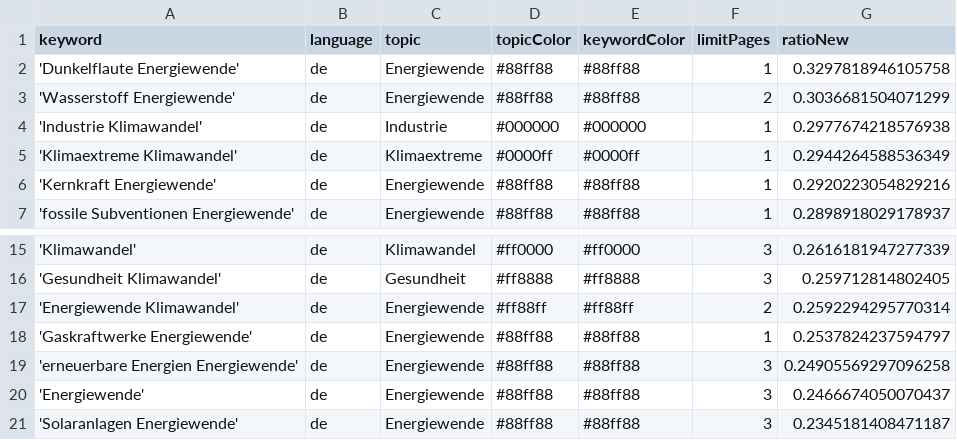
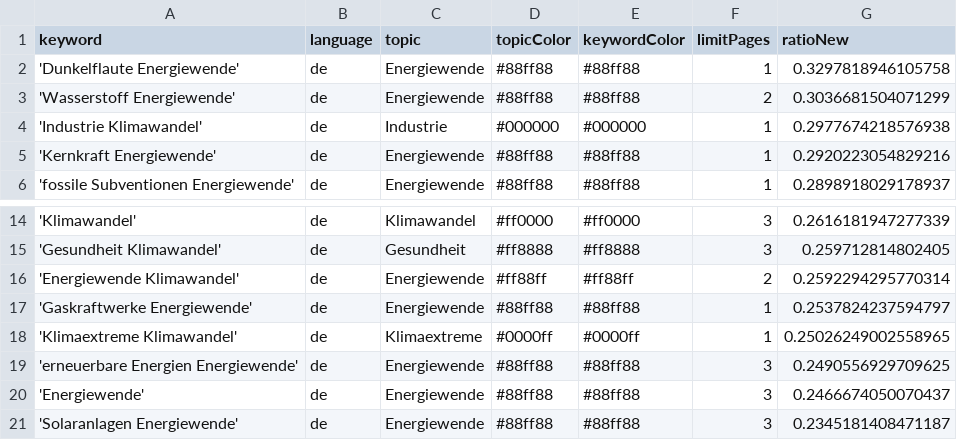
Before and after one commit to daschu83-news/climateIsComing, a CSV file: keywords.csv, drawn as a sheet; only a part is shown, gaps mark what is left out.

Commit message:
Commit from GitHub Actions (harvest:0.0)

```diff
--- a/keywords.csv
+++ b/keywords.csv
@@ -4,3 +4,2 @@ keyword,language,topic,topicColor,keywordColor,limitPages,ratioNew
 'Industrie Klimawandel',de,Industrie,#000000,#000000,1,0.2977674218576938
-'Klimaextreme Klimawandel',de,Klimaextreme,#0000ff,#0000ff,1,0.2944264588536349
 'Kernkraft Energiewende',de,Energiewende,#88ff88,#88ff88,1,0.2920223054829216
@@ -18,3 +17,4 @@ keyword,language,topic,topicColor,keywordColor,limitPages,ratioNew
 'Gaskraftwerke Energiewende',de,Energiewende,#88ff88,#88ff88,1,0.2537824237594797
-'erneuerbare Energien Energiewende',de,Energiewende,#88ff88,#88ff88,3,0.24905569297096258
+'Klimaextreme Klimawandel',de,Klimaextreme,#0000ff,#0000ff,1,0.25026249002558965
+'erneuerbare Energien Energiewende',de,Energiewende,#88ff88,#88ff88,3,0.2490556929709625
 'Energiewende',de,Energiewende,#88ff88,#88ff88,3,0.2466674050070437
```
